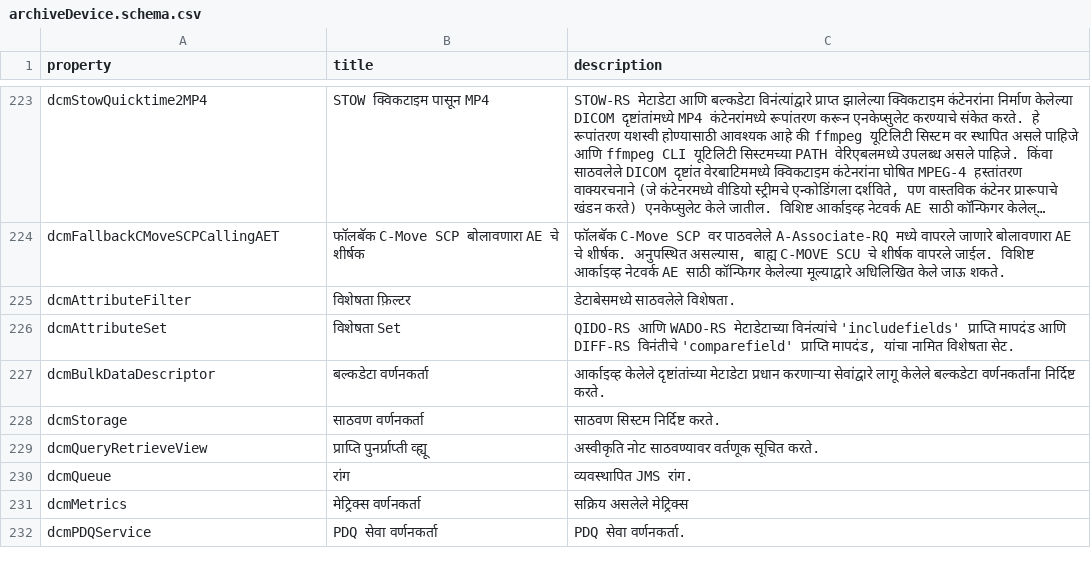
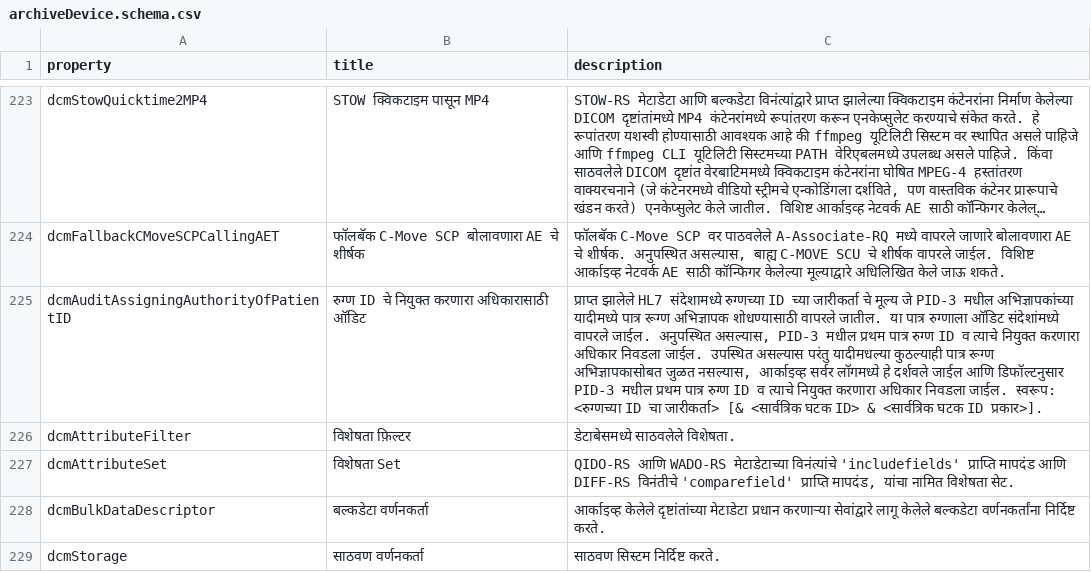
Before and after one commit to dcm4che/dcm4chee-arc-lang, a CSV file: src/csv/mr/archiveDevice.schema.csv, drawn as a sheet; only a part is shown, gaps mark what is left out; the shorter side is filled out with more unchanged rows; long unchanged cells end in …; the diff names each change by its address in the sheet, - before the commit and + after, or states it on an @@ line.

Commit message:
dcm4che/dcm4chee-arc-light#3103 : HL7 messages triggered audit messages : Enable to select qualified patient identifier from list of identifiers in PID-3 for patient participant object

```diff
--- a/src/csv/mr/archiveDevice.schema.csv
+++ b/src/csv/mr/archiveDevice.schema.csv
+row 225: dcmAuditAssigningAuthorityOfPatientID | रुग्ण ID चे नियुक्त करणारा अधिकारासाठी ऑडिट | प्राप्त झालेले HL7 संदेशामध्ये रुग्णच्या ID च्या जारीकर्ता चे मूल्य जे PID-3 मधील अभिज्ञापकांच्या यादीमध्ये पात्र रूग्ण अभिज्ञापक शोधण्यासाठी वापरले जातील. या पात्र रुग्णाला ऑडिट संदेशांमध्ये वापरले जाईल. अनुपस्थित असल्यास, PID-3 मधील प्रथम पात्र रुग्ण ID व त्याचे नियुक्त करणारा अधिकार निवडला जाईल. उपस्थित असल्यास परंतु यादीमधल्या कुठल्याही पात्र रूग्ण अभिज्ञापकासोबत जुळत नसल्यास, आर्काइव्ह सर्वर लॉगमध्ये हे दर्शवले जाईल आणि डिफॉल्टनुसार PID-3 मधील प्रथम पात्र रुग्ण ID व त्याचे नियुक्त करणारा अधिकार निवडला जाईल. स्वरूप: <रुग्णच्या ID चा जारीकर्ता> [& <सार्वत्रिक घटक ID> & <सार्वत्रिक घटक ID प्रकार>].
```
Also changed, not shown: src/csv/archiveDevice.schema.csv, src/csv/hi/archiveDevice.schema.csv, 8 other files.
